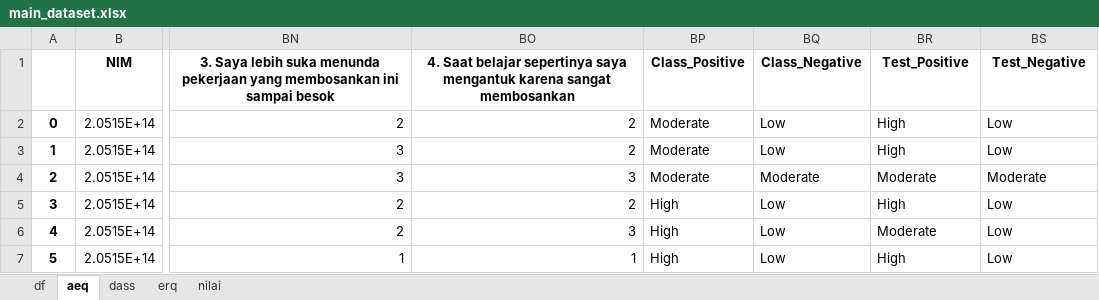
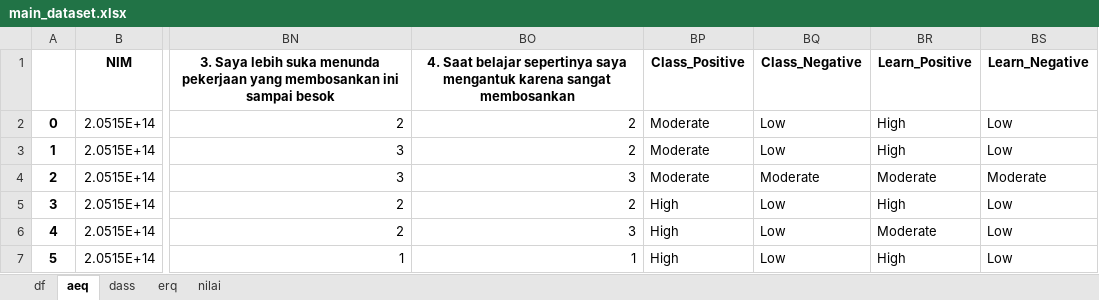
Before and after one commit to aldifp01/pkl-visualisasi, an Excel workbook: main/main_dataset.xlsx, sheet aeq, drawn as a sheet; only a part is shown, gaps mark what is left out; values as stored, in another font and other column widths than the file's, no borders; the diff names each change by its address in the sheet, - before the commit and + after, or states it on an @@ line.

```diff
--- a/main/main_dataset.xlsx (sheet aeq)
+++ b/main/main_dataset.xlsx (sheet aeq)
-BR1: Test_Positive
+BR1: Learn_Positive
-BS1: Test_Negative
+BS1: Learn_Negative
```
Also changed, not shown: sheet df, sheet nilai, klasifikasi/classification_report.xlsx, klasifikasi/confmatrix_report.xlsx, 5 other files.
